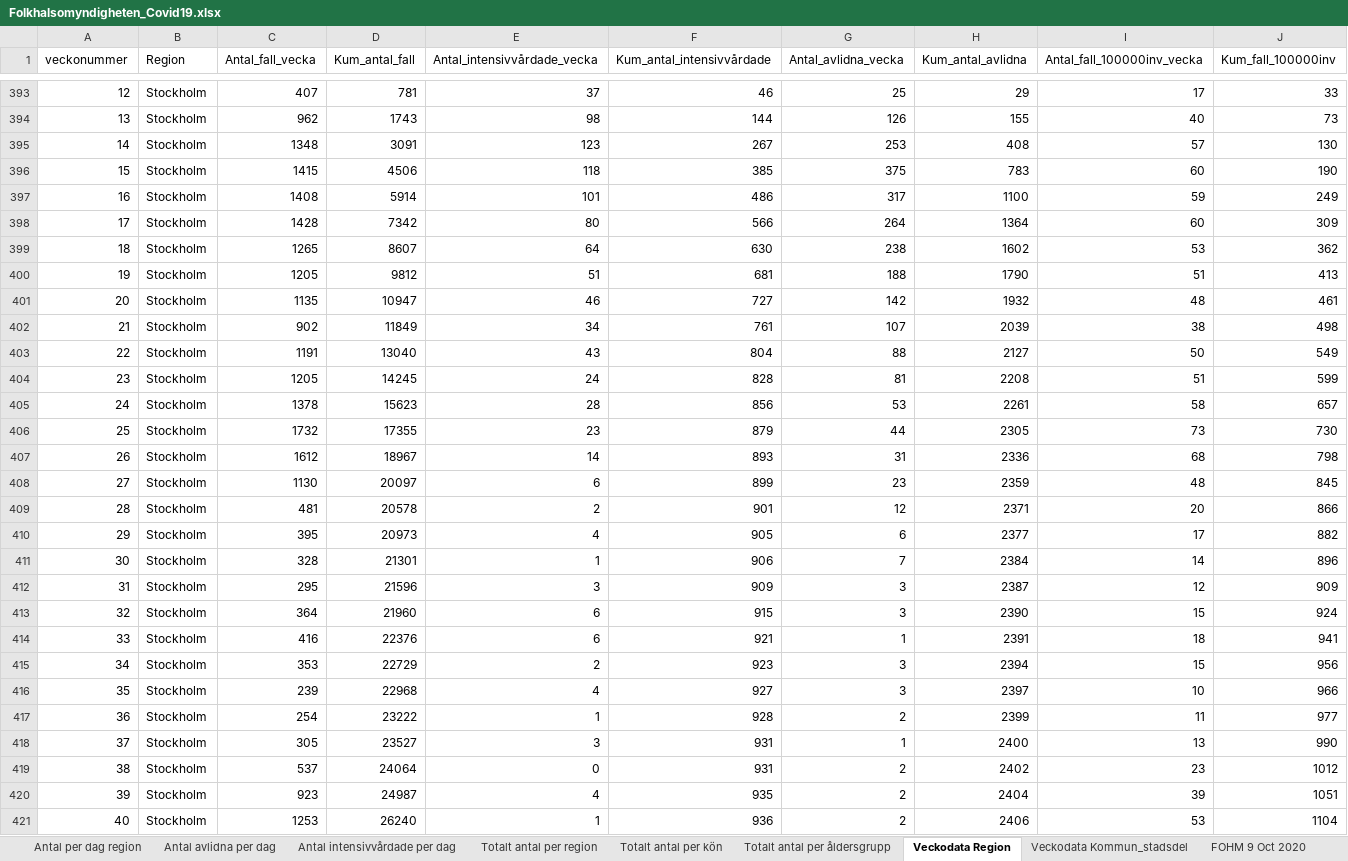
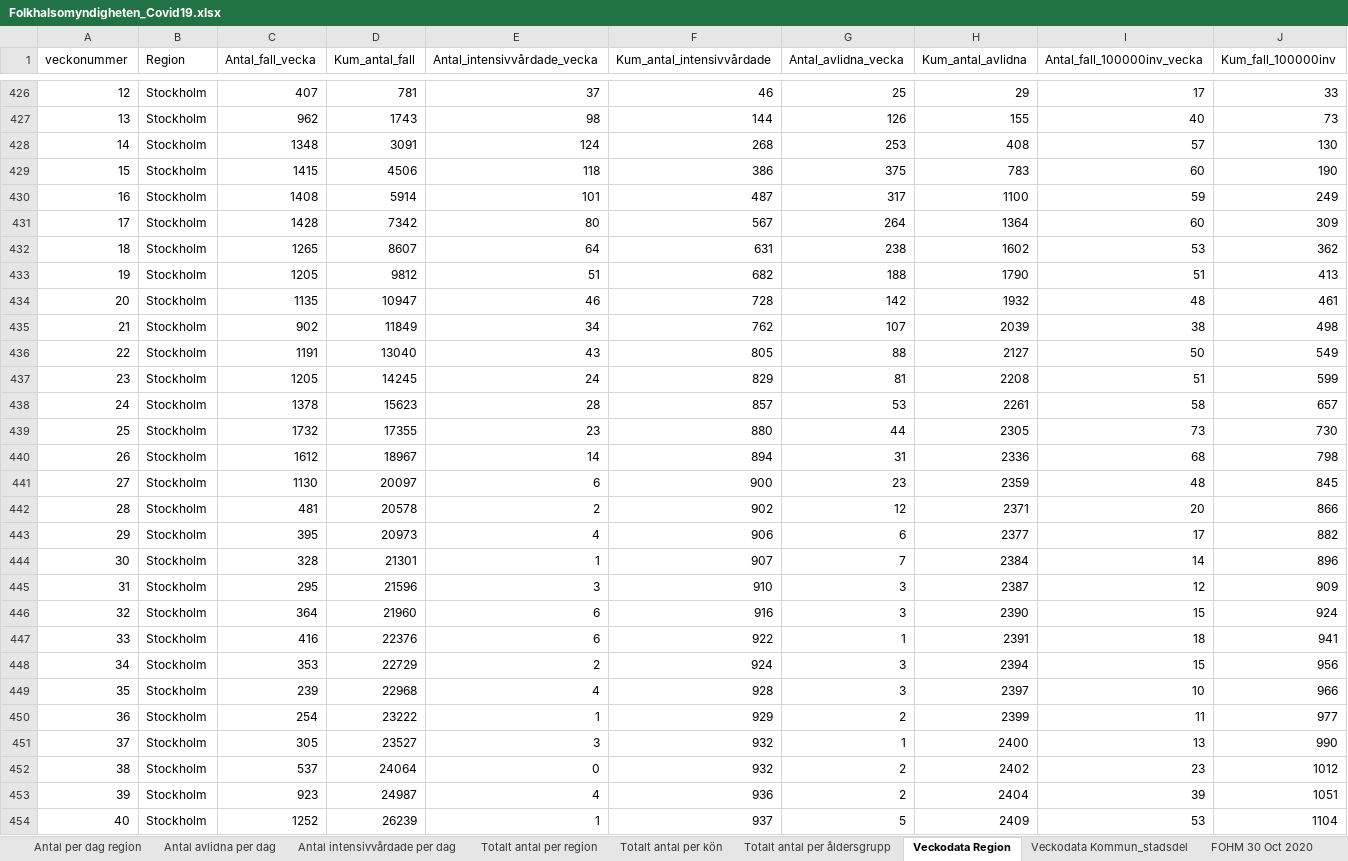
Before and after one commit to andersovelarsson/What-happens-with-covid19-in-the-future.-A-simulation, an Excel workbook: Folkhalsomyndigheten_Covid19.xlsx, sheet Veckodata Region, drawn as a sheet; only a part is shown, gaps mark what is left out; values as stored, in another font and other column widths than the file's, no borders; addresses are those after the commit; the diff covers the shown part only; the diff names each change by its address in the sheet, - before the commit and + after, or states it on an @@ line.

```diff
--- a/Folkhalsomyndigheten_Covid19.xlsx (sheet Veckodata Region)
+++ b/Folkhalsomyndigheten_Covid19.xlsx (sheet Veckodata Region)
-sheet tab: FOHM 9 Oct 2020
+sheet tab: FOHM 30 Oct 2020
-E428 (Antal_intensivvårdade_vecka): 123
+E428 (Antal_intensivvårdade_vecka): 124
-F428 (Kum_antal_intensivvårdade): 267
+F428 (Kum_antal_intensivvårdade): 268
-F429 (Kum_antal_intensivvårdade): 385
+F429 (Kum_antal_intensivvårdade): 386
-F430 (Kum_antal_intensivvårdade): 486
+F430 (Kum_antal_intensivvårdade): 487
-F431 (Kum_antal_intensivvårdade): 566
+F431 (Kum_antal_intensivvårdade): 567
-F432 (Kum_antal_intensivvårdade): 630
+F432 (Kum_antal_intensivvårdade): 631
-F433 (Kum_antal_intensivvårdade): 681
+F433 (Kum_antal_intensivvårdade): 682
-F434 (Kum_antal_intensivvårdade): 727
+F434 (Kum_antal_intensivvårdade): 728
-F435 (Kum_antal_intensivvårdade): 761
+F435 (Kum_antal_intensivvårdade): 762
-F436 (Kum_antal_intensivvårdade): 804
+F436 (Kum_antal_intensivvårdade): 805
-F437 (Kum_antal_intensivvårdade): 828
+F437 (Kum_antal_intensivvårdade): 829
-F438 (Kum_antal_intensivvårdade): 856
+F438 (Kum_antal_intensivvårdade): 857
-F439 (Kum_antal_intensivvårdade): 879
+F439 (Kum_antal_intensivvårdade): 880
-F440 (Kum_antal_intensivvårdade): 893
+F440 (Kum_antal_intensivvårdade): 894
-F441 (Kum_antal_intensivvårdade): 899
+F441 (Kum_antal_intensivvårdade): 900
-F442 (Kum_antal_intensivvårdade): 901
+F442 (Kum_antal_intensivvårdade): 902
-F443 (Kum_antal_intensivvårdade): 905
+F443 (Kum_antal_intensivvårdade): 906
-F444 (Kum_antal_intensivvårdade): 906
+F444 (Kum_antal_intensivvårdade): 907
-F445 (Kum_antal_intensivvårdade): 909
+F445 (Kum_antal_intensivvårdade): 910
-F446 (Kum_antal_intensivvårdade): 915
+F446 (Kum_antal_intensivvårdade): 916
-F447 (Kum_antal_intensivvårdade): 921
+F447 (Kum_antal_intensivvårdade): 922
-F448 (Kum_antal_intensivvårdade): 923
+F448 (Kum_antal_intensivvårdade): 924
-F449 (Kum_antal_intensivvårdade): 927
+F449 (Kum_antal_intensivvårdade): 928
-F450 (Kum_antal_intensivvårdade): 928
+F450 (Kum_antal_intensivvårdade): 929
-F451:F452 (Kum_antal_intensivvårdade): 931
+F451:F452 (Kum_antal_intensivvårdade): 932
-F453 (Kum_antal_intensivvårdade): 935
+F453 (Kum_antal_intensivvårdade): 936
-C454 (Antal_fall_vecka): 1253
+C454 (Antal_fall_vecka): 1252
-D454 (Kum_antal_fall): 26240
+D454 (Kum_antal_fall): 26239
-F454 (Kum_antal_intensivvårdade): 936
+F454 (Kum_antal_intensivvårdade): 937
-G454 (Antal_avlidna_vecka): 2
+G454 (Antal_avlidna_vecka): 5
-H454 (Kum_antal_avlidna): 2406
+H454 (Kum_antal_avlidna): 2409
```
Also changed, not shown: 63 added rows and 126 edited cells elsewhere in this sheet, sheet Veckodata Kommun_stadsdel, sheet Antal per dag region, sheet Antal avlidna per dag, sheet Totalt antal per region, sheet Antal intensivvårdade per dag, sheet Totalt antal per åldersgrupp, 1 more sheet.
